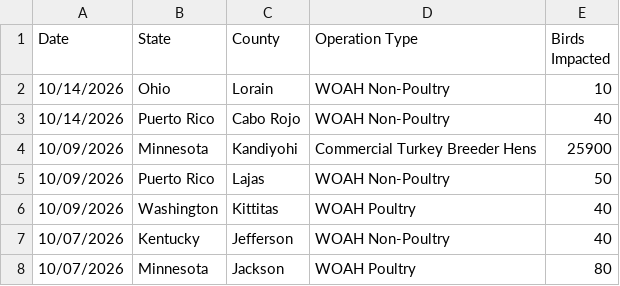
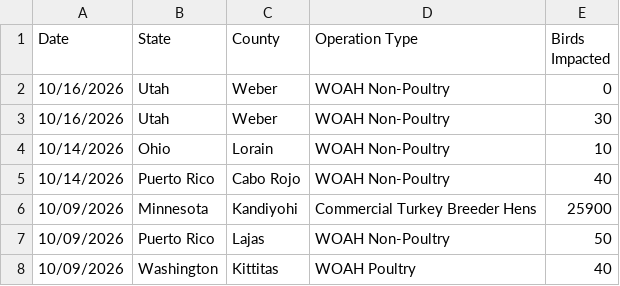
Before and after one commit to casey891/hpai-dashboard, a CSV file: data/poultry_detections.csv, drawn as a sheet; only a part is shown; the shorter side is filled out with more unchanged rows.

```diff
--- a/data/poultry_detections.csv
+++ b/data/poultry_detections.csv
@@ -1,2 +1,4 @@
 Date,State,County,Operation Type,Birds Impacted
+10/16/2026,Utah,Weber,WOAH Non-Poultry,0
+10/16/2026,Utah,Weber,WOAH Non-Poultry,30
 10/14/2026,Ohio,Lorain,WOAH Non-Poultry,10
```
Also changed, not shown: data/livestock_detections.csv, 3 other files.
